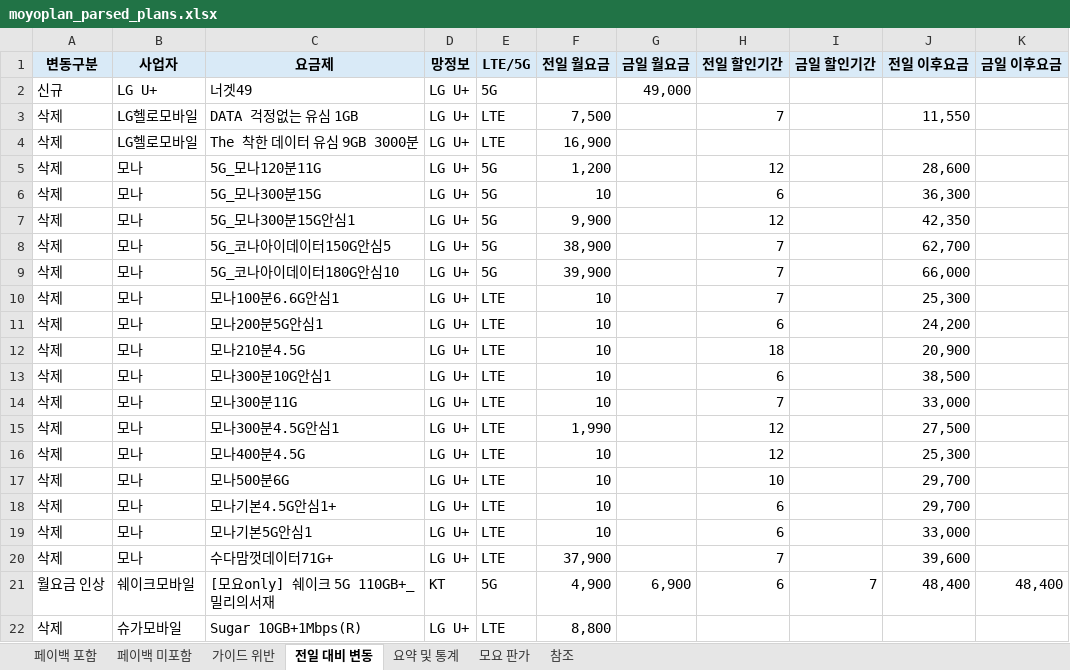
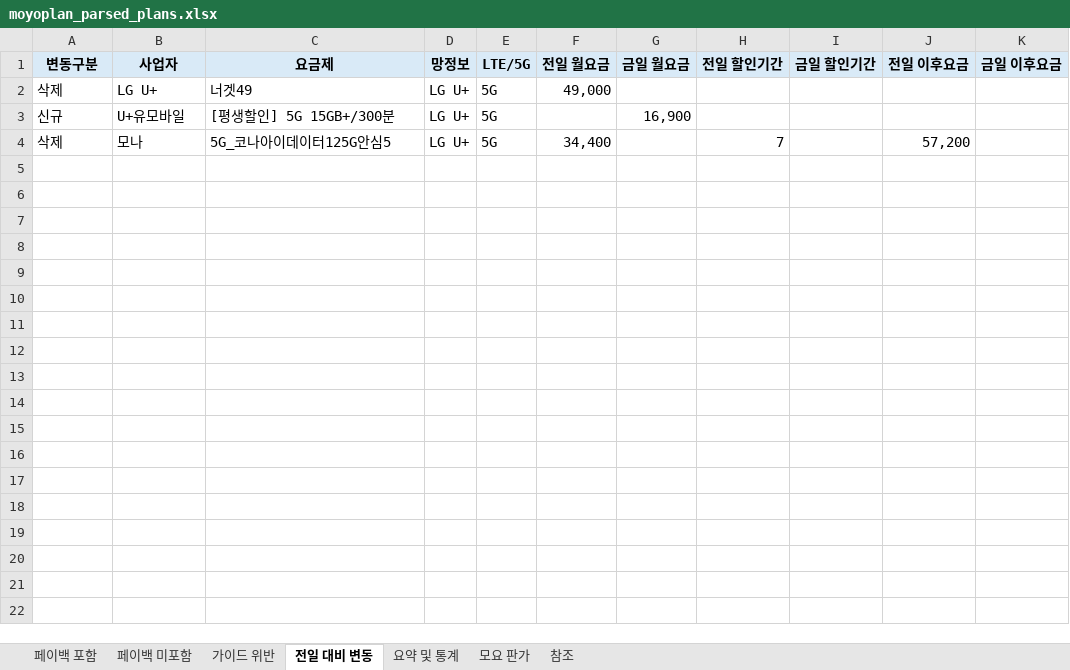
Before and after one commit to kjch444-sketchs/moyoplan-crawler, an Excel workbook: moyoplan_parsed_plans.xlsx, sheet 전일 대비 변동, drawn as a sheet; values as stored, in another font and other column widths than the file's, no borders; removed rows and columns are numbered as before the commit, all else as after; the diff names each change by its address in the sheet, - before the commit and + after, or states it on an @@ line.

```diff
--- a/moyoplan_parsed_plans.xlsx (sheet 전일 대비 변동)
+++ b/moyoplan_parsed_plans.xlsx (sheet 전일 대비 변동)
-A2 (변동구분): 신규
+A2 (변동구분): 삭제
-F2 (전일 월요금): (empty)
+F2 (전일 월요금): 49,000
-G2 (금일 월요금): 49,000
+G2 (금일 월요금): (empty)
-row 3: 삭제 | LG헬로모바일 | DATA 걱정없는 유심 1GB | LG U+ | LTE | 7,500 |  | 7 |  | 11,550
-row 4: 삭제 | LG헬로모바일 | The 착한 데이터 유심 9GB 3000분 | LG U+ | LTE | 16,900
-row 5: 삭제 | 모나 | 5G_모나120분11G | LG U+ | 5G | 1,200 |  | 12 |  | 28,600
-row 6: 삭제 | 모나 | 5G_모나300분15G | LG U+ | 5G | 10 |  | 6 |  | 36,300
-row 7: 삭제 | 모나 | 5G_모나300분15G안심1 | LG U+ | 5G | 9,900 |  | 12 |  | 42,350
+row 3: 신규 | U+유모바일 | [평생할인] 5G 15GB+/300분 | LG U+ | 5G |  | 16,900
-C4 (요금제): 5G_코나아이데이터150G안심5
+C4 (요금제): 5G_코나아이데이터125G안심5
-F4 (전일 월요금): 38,900
+F4 (전일 월요금): 34,400
-J4 (전일 이후요금): 62,700
+J4 (전일 이후요금): 57,200
-row 9: 삭제 | 모나 | 5G_코나아이데이터180G안심10 | LG U+ | 5G | 39,900 |  | 7 |  | 66,000
-row 10: 삭제 | 모나 | 모나100분6.6G안심1 | LG U+ | LTE | 10 |  | 7 |  | 25,300
-row 11: 삭제 | 모나 | 모나200분5G안심1 | LG U+ | LTE | 10 |  | 6 |  | 24,200
-row 12: 삭제 | 모나 | 모나210분4.5G | LG U+ | LTE | 10 |  | 18 |  | 20,900
-row 13: 삭제 | 모나 | 모나300분10G안심1 | LG U+ | LTE | 10 |  | 6 |  | 38,500
-row 14: 삭제 | 모나 | 모나300분11G | LG U+ | LTE | 10 |  | 7 |  | 33,000
-row 15: 삭제 | 모나 | 모나300분4.5G안심1 | LG U+ | LTE | 1,990 |  | 12 |  | 27,500
-row 16: 삭제 | 모나 | 모나400분4.5G | LG U+ | LTE | 10 |  | 12 |  | 25,300
-row 17: 삭제 | 모나 | 모나500분6G | LG U+ | LTE | 10 |  | 10 |  | 29,700
-row 18: 삭제 | 모나 | 모나기본4.5G안심1+ | LG U+ | LTE | 10 |  | 6 |  | 29,700
-row 19: 삭제 | 모나 | 모나기본5G안심1 | LG U+ | LTE | 10 |  | 6 |  | 33,000
-row 20: 삭제 | 모나 | 수다맘껏데이터71G+ | LG U+ | LTE | 37,900 |  | 7 |  | 39,600
-row 21: 월요금 인상 | 쉐이크모바일 | [모요only] 쉐이크 5G 110GB+_밀리의서재 | KT | 5G | 4,900 | 6,900 | 6 | 7 | 48,400 | 48,400
-row 22: 삭제 | 슈가모바일 | Sugar 10GB+1Mbps(R) | LG U+ | LTE | 8,800
```
Also changed, not shown: sheet 페이백 포함, sheet 요약 및 통계, hidden cells.
